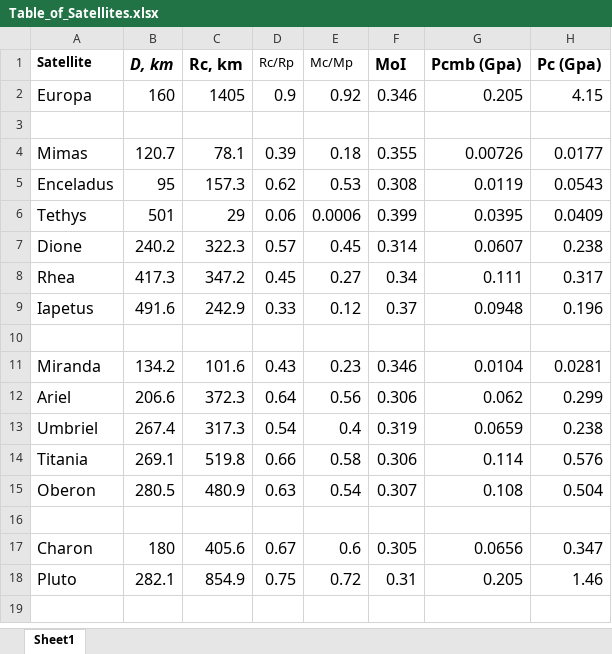
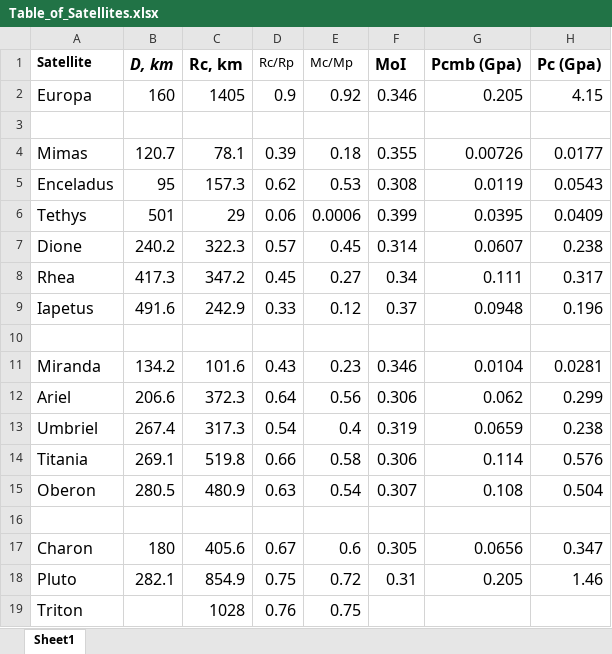
Before and after one commit to maxrudolph/PISTES, an Excel workbook: underpressure/Table_of_Satellites.xlsx, sheet Sheet1, drawn as a sheet; values as stored, in another font and other column widths than the file's, no borders; the diff names each change by its address in the sheet, - before the commit and + after, or states it on an @@ line.

Commit message:
update files for underpressure paper

```diff
--- a/underpressure/Table_of_Satellites.xlsx (sheet Sheet1)
+++ b/underpressure/Table_of_Satellites.xlsx (sheet Sheet1)
+row 19: Triton |  | 1028 | 0.76 | 0.75
```
Also changed, not shown: 4 other files.
